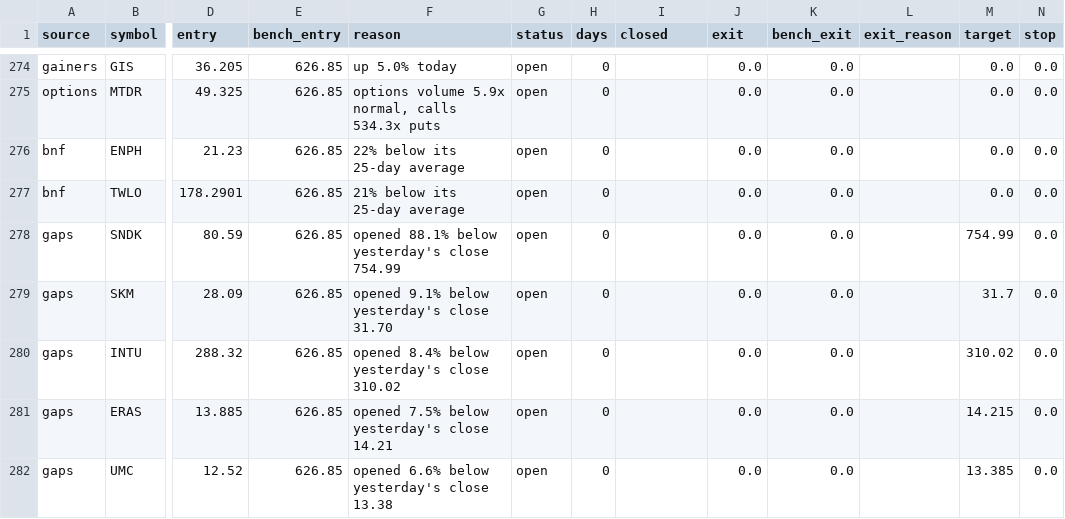
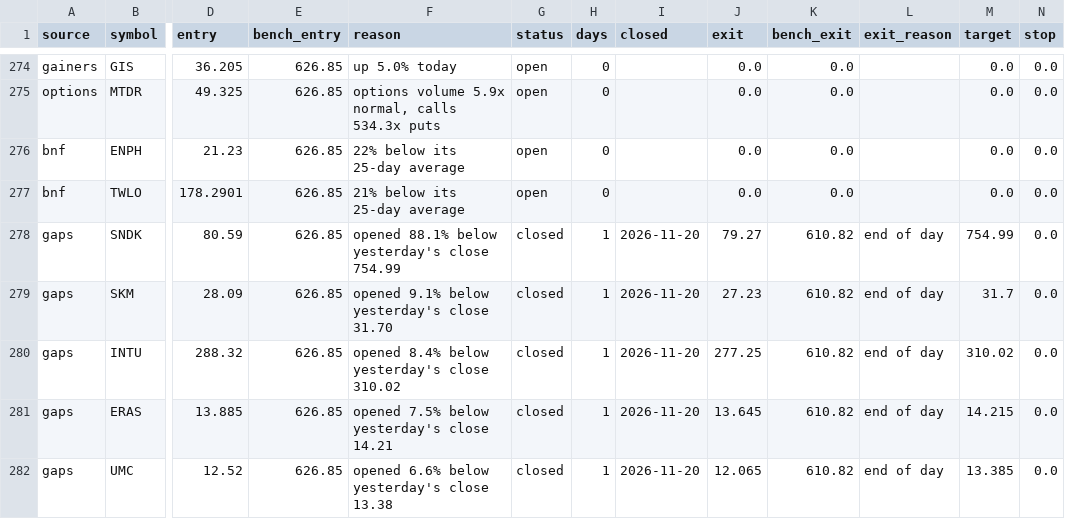
Before and after one commit to ashleyymcquestion/claude-trade, a CSV file: data/watchlab/trades.csv, drawn as a sheet; only a part is shown, gaps mark what is left out; the diff names each change by its address in the sheet, - before the commit and + after, or states it on an @@ line.

```diff
--- a/data/watchlab/trades.csv
+++ b/data/watchlab/trades.csv
-G278:G282 (status): open
+G278:G282 (status): closed
-H278:H282 (days): 0
+H278:H282 (days): 1
-I278:I282 (closed): (empty)
+I278:I282 (closed): 2026-11-20
-J278 (exit): 0.0
+J278 (exit): 79.27
-K278:K282 (bench_exit): 0.0
+K278:K282 (bench_exit): 610.82
-L278:L282 (exit_reason): (empty)
+L278:L282 (exit_reason): end of day
-J279 (exit): 0.0
+J279 (exit): 27.23
-J280 (exit): 0.0
+J280 (exit): 277.25
-J281 (exit): 0.0
+J281 (exit): 13.645
-J282 (exit): 0.0
+J282 (exit): 12.065
```
Also changed, not shown: data/bars/AMD.csv, data/bars/NVDA.csv, 5 other files.
